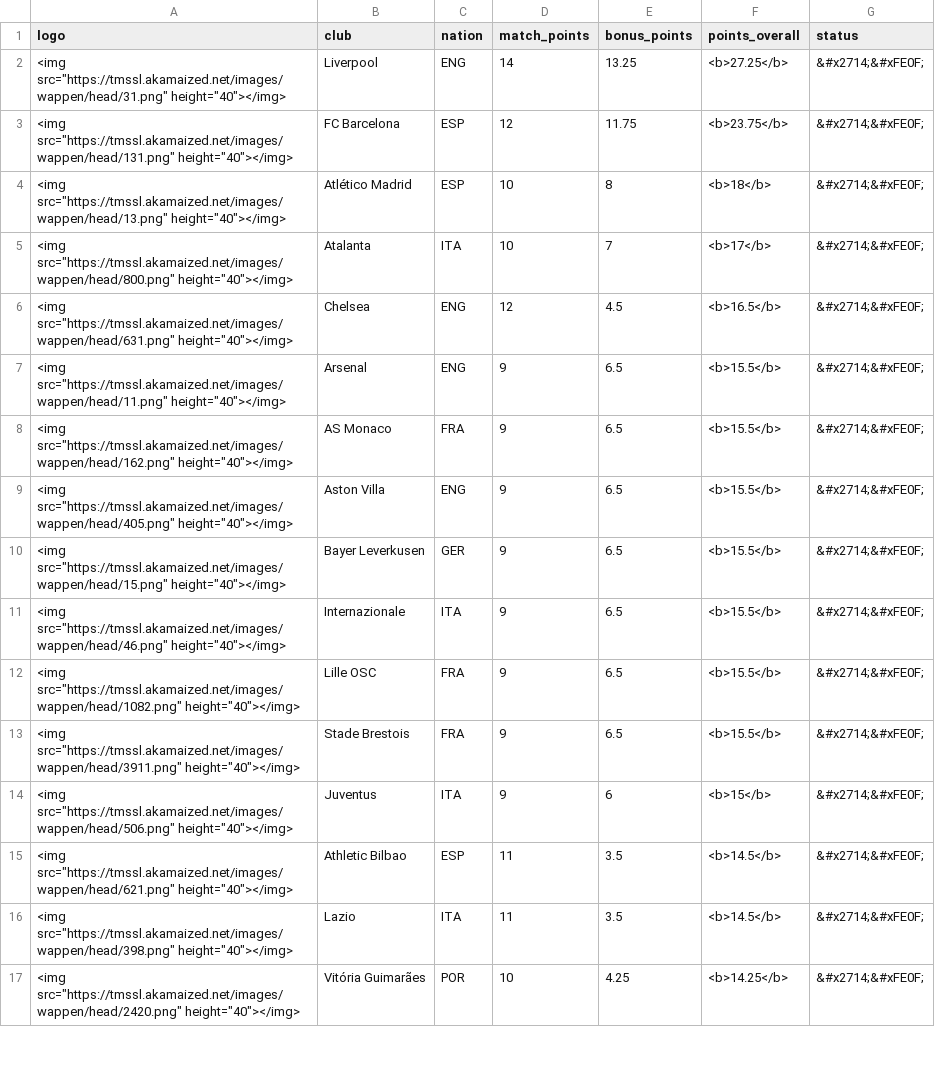
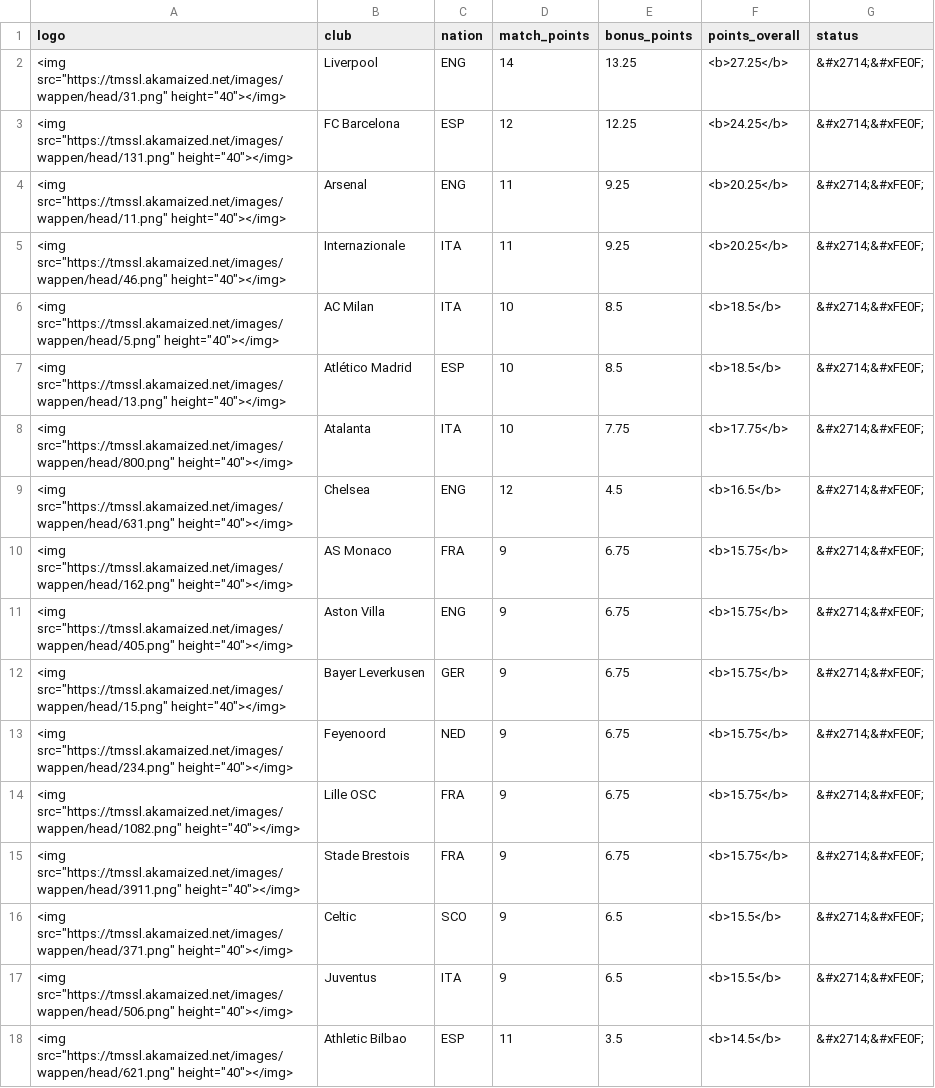
Before and after one commit to swissfootdata/UEFA_Rankings, a CSV file: Output/success_clubs_2024.csv, drawn as a sheet; only a part is shown; the shorter side is filled out with more unchanged rows; the diff covers the shown part only.

```diff
--- a/Output/success_clubs_2024.csv
+++ b/Output/success_clubs_2024.csv
@@ -2,14 +2,17 @@
 "<img src=""https://tmssl.akamaized.net/images/wappen/head/31.png"" height=""40""></img>","Liverpool","ENG",14,13.25,"<b>27.25</b>","&#x2714;&#xFE0F;"
-"<img src=""https://tmssl.akamaized.net/images/wappen/head/131.png"" height=""40""></img>","FC Barcelona","ESP",12,11.75,"<b>23.75</b>","&#x2714;&#xFE0F;"
-"<img src=""https://tmssl.akamaized.net/images/wappen/head/13.png"" height=""40""></img>","Atlético Madrid","ESP",10,8,"<b>18</b>","&#x2714;&#xFE0F;"
-"<img src=""https://tmssl.akamaized.net/images/wappen/head/800.png"" height=""40""></img>","Atalanta","ITA",10,7,"<b>17</b>","&#x2714;&#xFE0F;"
+"<img src=""https://tmssl.akamaized.net/images/wappen/head/131.png"" height=""40""></img>","FC Barcelona","ESP",12,12.25,"<b>24.25</b>","&#x2714;&#xFE0F;"
+"<img src=""https://tmssl.akamaized.net/images/wappen/head/11.png"" height=""40""></img>","Arsenal","ENG",11,9.25,"<b>20.25</b>","&#x2714;&#xFE0F;"
+"<img src=""https://tmssl.akamaized.net/images/wappen/head/46.png"" height=""40""></img>","Internazionale","ITA",11,9.25,"<b>20.25</b>","&#x2714;&#xFE0F;"
+"<img src=""https://tmssl.akamaized.net/images/wappen/head/5.png"" height=""40""></img>","AC Milan","ITA",10,8.5,"<b>18.5</b>","&#x2714;&#xFE0F;"
+"<img src=""https://tmssl.akamaized.net/images/wappen/head/13.png"" height=""40""></img>","Atlético Madrid","ESP",10,8.5,"<b>18.5</b>","&#x2714;&#xFE0F;"
+"<img src=""https://tmssl.akamaized.net/images/wappen/head/800.png"" height=""40""></img>","Atalanta","ITA",10,7.75,"<b>17.75</b>","&#x2714;&#xFE0F;"
 "<img src=""https://tmssl.akamaized.net/images/wappen/head/631.png"" height=""40""></img>","Chelsea","ENG",12,4.5,"<b>16.5</b>","&#x2714;&#xFE0F;"
-"<img src=""https://tmssl.akamaized.net/images/wappen/head/11.png"" height=""40""></img>","Arsenal","ENG",9,6.5,"<b>15.5</b>","&#x2714;&#xFE0F;"
-"<img src=""https://tmssl.akamaized.net/images/wappen/head/162.png"" height=""40""></img>","AS Monaco","FRA",9,6.5,"<b>15.5</b>","&#x2714;&#xFE0F;"
-"<img src=""https://tmssl.akamaized.net/images/wappen/head/405.png"" height=""40""></img>","Aston Villa","ENG",9,6.5,"<b>15.5</b>","&#x2714;&#xFE0F;"
-"<img src=""https://tmssl.akamaized.net/images/wappen/head/15.png"" height=""40""></img>","Bayer Leverkusen","GER",9,6.5,"<b>15.5</b>","&#x2714;&#xFE0F;"
-"<img src=""https://tmssl.akamaized.net/images/wappen/head/46.png"" height=""40""></img>","Internazionale","ITA",9,6.5,"<b>15.5</b>","&#x2714;&#xFE0F;"
-"<img src=""https://tmssl.akamaized.net/images/wappen/head/1082.png"" height=""40""></img>","Lille OSC","FRA",9,6.5,"<b>15.5</b>","&#x2714;&#xFE0F;"
-"<img src=""https://tmssl.akamaized.net/images/wappen/head/3911.png"" height=""40""></img>","Stade Brestois","FRA",9,6.5,"<b>15.5</b>","&#x2714;&#xFE0F;"
-"<img src=""https://tmssl.akamaized.net/images/wappen/head/506.png"" height=""40""></img>","Juventus","ITA",9,6,"<b>15</b>","&#x2714;&#xFE0F;"
+"<img src=""https://tmssl.akamaized.net/images/wappen/head/162.png"" height=""40""></img>","AS Monaco","FRA",9,6.75,"<b>15.75</b>","&#x2714;&#xFE0F;"
+"<img src=""https://tmssl.akamaized.net/images/wappen/head/405.png"" height=""40""></img>","Aston Villa","ENG",9,6.75,"<b>15.75</b>","&#x2714;&#xFE0F;"
+"<img src=""https://tmssl.akamaized.net/images/wappen/head/15.png"" height=""40""></img>","Bayer Leverkusen","GER",9,6.75,"<b>15.75</b>","&#x2714;&#xFE0F;"
+"<img src=""https://tmssl.akamaized.net/images/wappen/head/234.png"" height=""40""></img>","Feyenoord","NED",9,6.75,"<b>15.75</b>","&#x2714;&#xFE0F;"
+"<img src=""https://tmssl.akamaized.net/images/wappen/head/1082.png"" height=""40""></img>","Lille OSC","FRA",9,6.75,"<b>15.75</b>","&#x2714;&#xFE0F;"
+"<img src=""https://tmssl.akamaized.net/images/wappen/head/3911.png"" height=""40""></img>","Stade Brestois","FRA",9,6.75,"<b>15.75</b>","&#x2714;&#xFE0F;"
+"<img src=""https://tmssl.akamaized.net/images/wappen/head/371.png"" height=""40""></img>","Celtic","SCO",9,6.5,"<b>15.5</b>","&#x2714;&#xFE0F;"
+"<img src=""https://tmssl.akamaized.net/images/wappen/head/506.png"" height=""40""></img>","Juventus","ITA",9,6.5,"<b>15.5</b>","&#x2714;&#xFE0F;"
 "<img src=""https://tmssl.akamaized.net/images/wappen/head/621.png"" height=""40""></img>","Athletic Bilbao","ESP",11,3.5,"<b>14.5</b>","&#x2714;&#xFE0F;"
```
Also changed, not shown: 6 added rows, 9 removed rows and 3 edited cells elsewhere in this file, Output/all_points_2024.csv, Output/club_owner_data_2024.csv, 4 other files.
